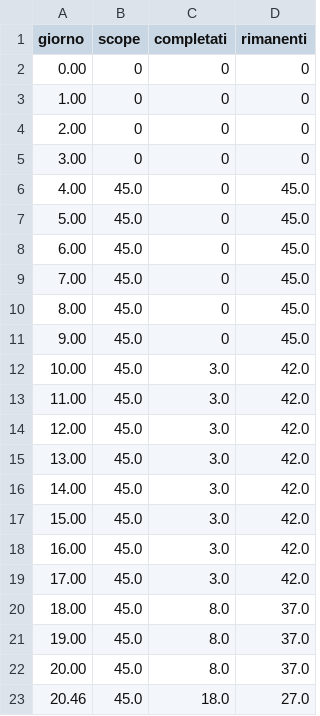
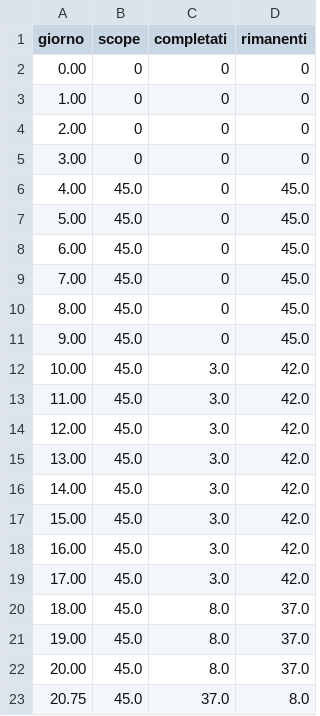
Before and after one commit to Pinguini-alla-Fragola/Progetto-SAD, a CSV file: burndown-s1-preparazione.csv, drawn as a sheet.

```diff
--- a/burndown-s1-preparazione.csv
+++ b/burndown-s1-preparazione.csv
@@ -22,2 +22,2 @@ giorno,scope,completati,rimanenti
 20.00,45.0,8.0,37.0
-20.46,45.0,18.0,27.0
+20.75,45.0,37.0,8.0
```
Also changed, not shown: 2 other files.
